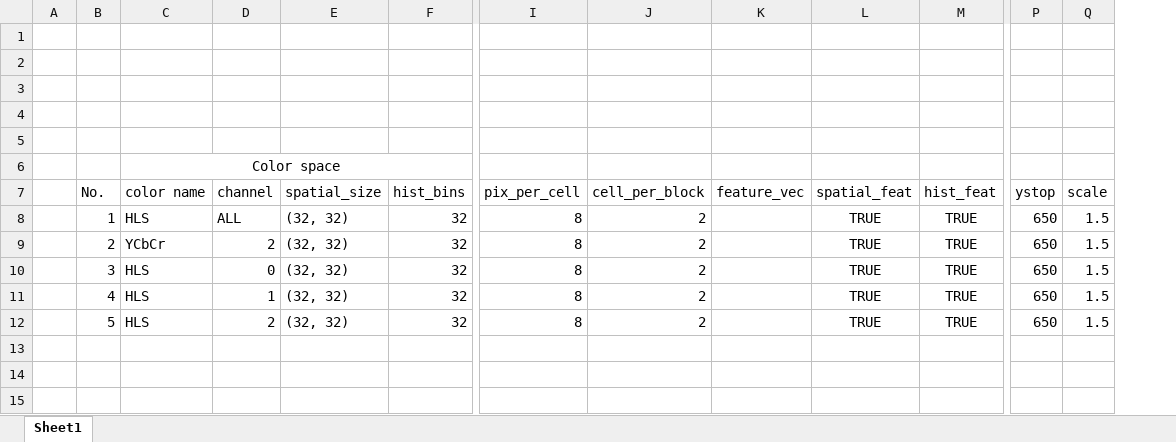
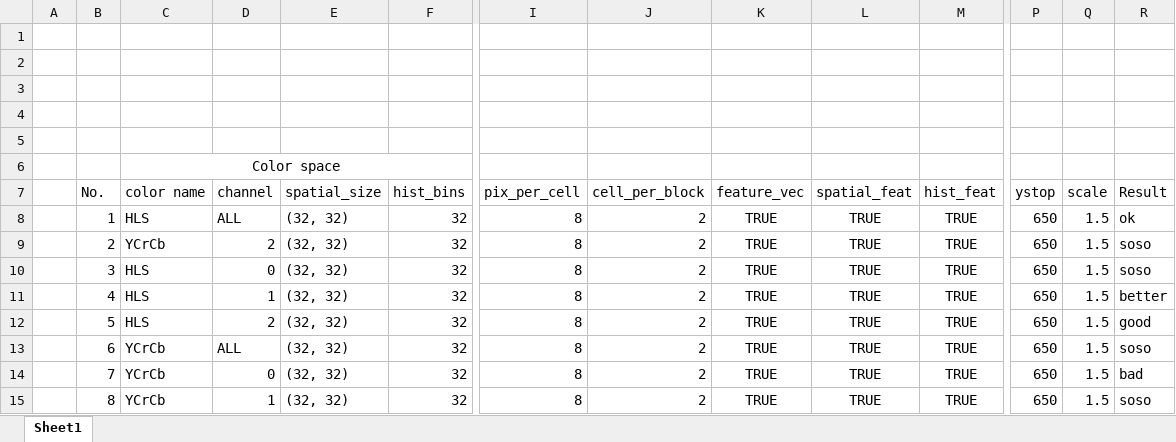
Before and after one commit to guoquheweilai/CarND-Term1-P5-Vehicle-Detection-and-Tracking, an Excel workbook: classifiers/Classifiers.xlsx, sheet Sheet1, drawn as a sheet; only a part is shown, gaps mark what is left out; values as stored, in another font and other column widths than the file's, no borders; rows hold the shown columns only; the diff names each change by its address in the sheet, - before the commit and + after, or states it on an @@ line.

Commit message:
Try different classifiers

```diff
--- a/classifiers/Classifiers.xlsx (sheet Sheet1)
+++ b/classifiers/Classifiers.xlsx (sheet Sheet1)
+column R (Result), rows 8-12: ok | soso | soso | better | good
-K8:K12 (feature_vec): (empty)
+K8:K12 (feature_vec): TRUE
-C9 (color name): YCbCr
+C9 (color name): YCrCb
+row 13:  | 6 | YCrCb | ALL | (32, 32) | 32 | 8 | 2 | TRUE | TRUE | TRUE | 650 | 1.5 | soso
+row 14:  | 7 | YCrCb | 0 | (32, 32) | 32 | 8 | 2 | TRUE | TRUE | TRUE | 650 | 1.5 | bad
+row 15:  | 8 | YCrCb | 1 | (32, 32) | 32 | 8 | 2 | TRUE | TRUE | TRUE | 650 | 1.5 | soso
```
Also changed, not shown: 14 other files.
